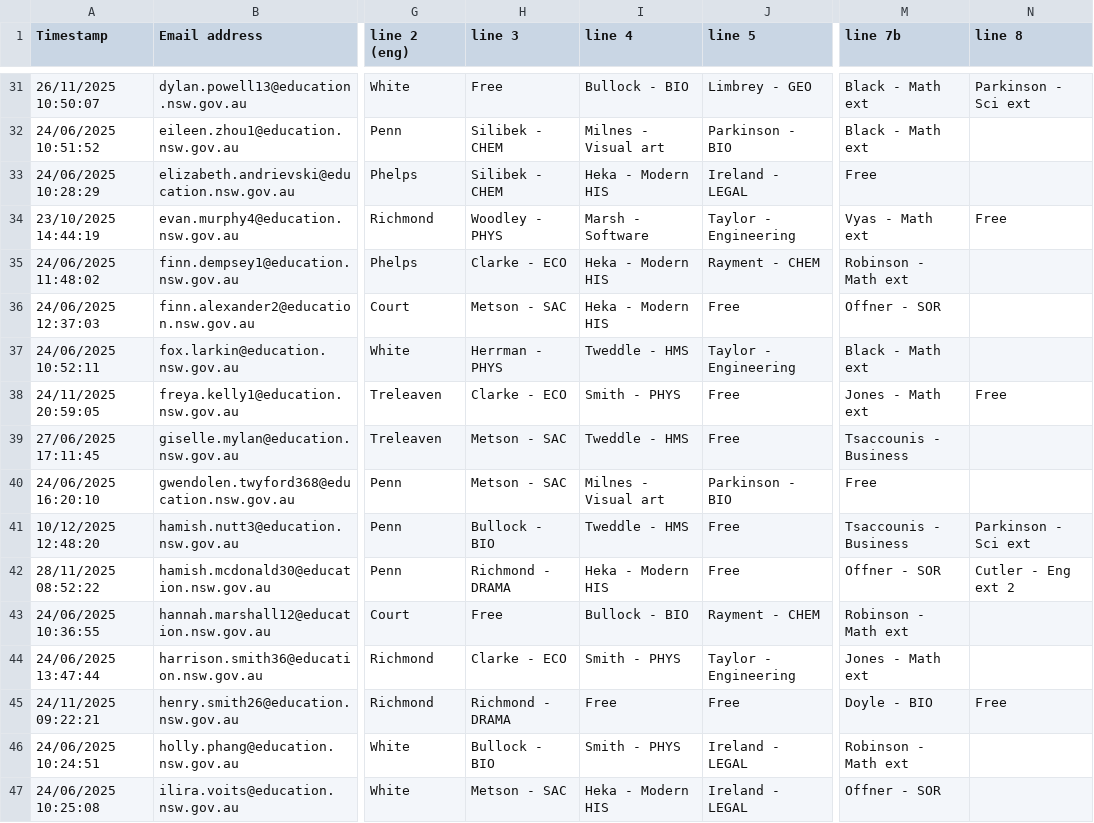
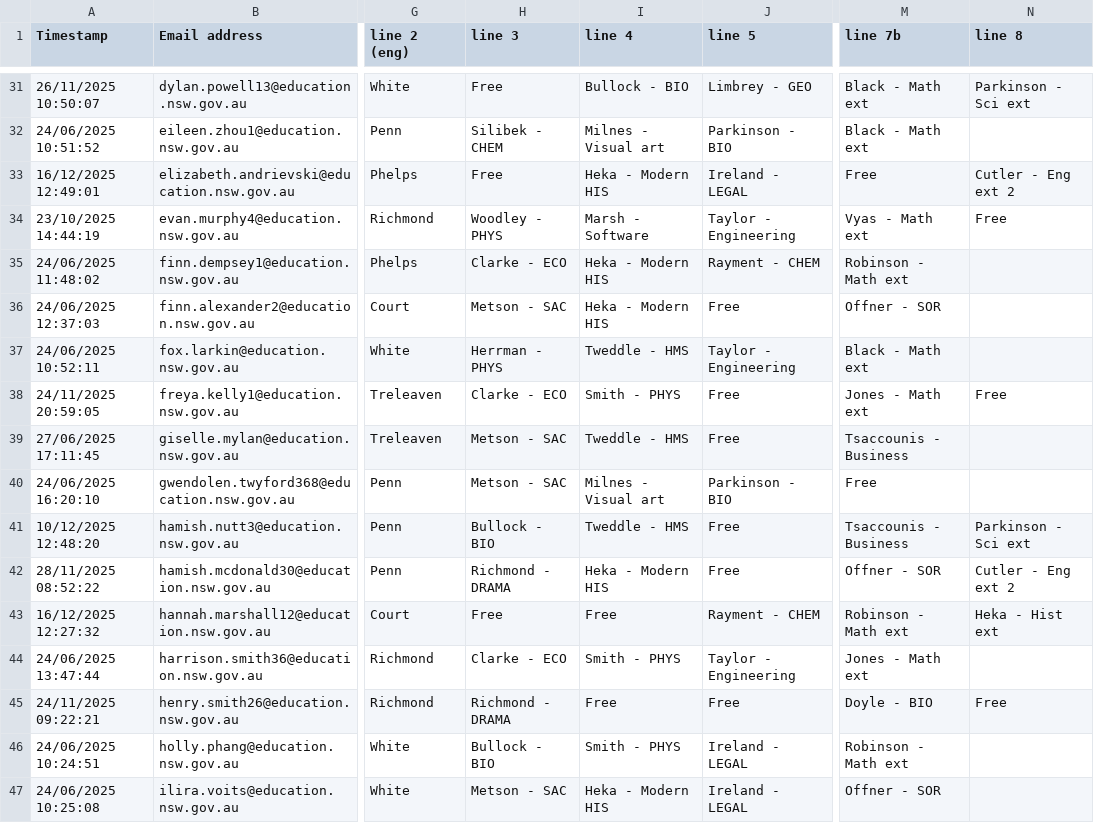
Before and after one commit to FakeTile/Subjectle, a CSV file: ppl.csv, drawn as a sheet; only a part is shown, gaps mark what is left out; the diff names each change by its address in the sheet, - before the commit and + after, or states it on an @@ line.

```diff
--- a/ppl.csv
+++ b/ppl.csv
-A33 (Timestamp): 24/06/2025 10:28:29
+A33 (Timestamp): 16/12/2025 12:49:01
-H33 (line 3): Silibek - CHEM
+H33 (line 3): Free
-N33 (line 8): (empty)
+N33 (line 8): Cutler - Eng ext 2
-A43 (Timestamp): 24/06/2025 10:36:55
+A43 (Timestamp): 16/12/2025 12:27:32
-I43 (line 4): Bullock - BIO
+I43 (line 4): Free
-N43 (line 8): (empty)
+N43 (line 8): Heka - Hist ext
```
Also changed, not shown: 2 other files.
